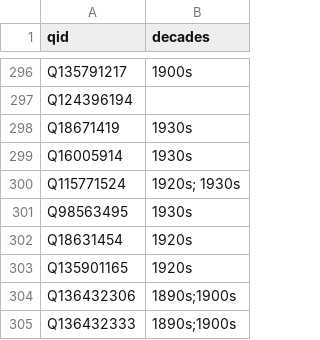
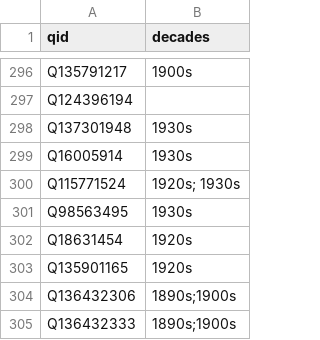
Before and after one commit to yalelibrary/constellations-data, a CSV file: wikidata-lists/decades.csv, drawn as a sheet; only a part is shown, gaps mark what is left out.

Commit message:
Update decades.csv

```diff
--- a/wikidata-lists/decades.csv
+++ b/wikidata-lists/decades.csv
@@ -297,3 +297,3 @@ Q135791217,1900s
 Q124396194
-Q18671419,1930s
+Q137301948,1930s
 Q16005914,1930s
```
